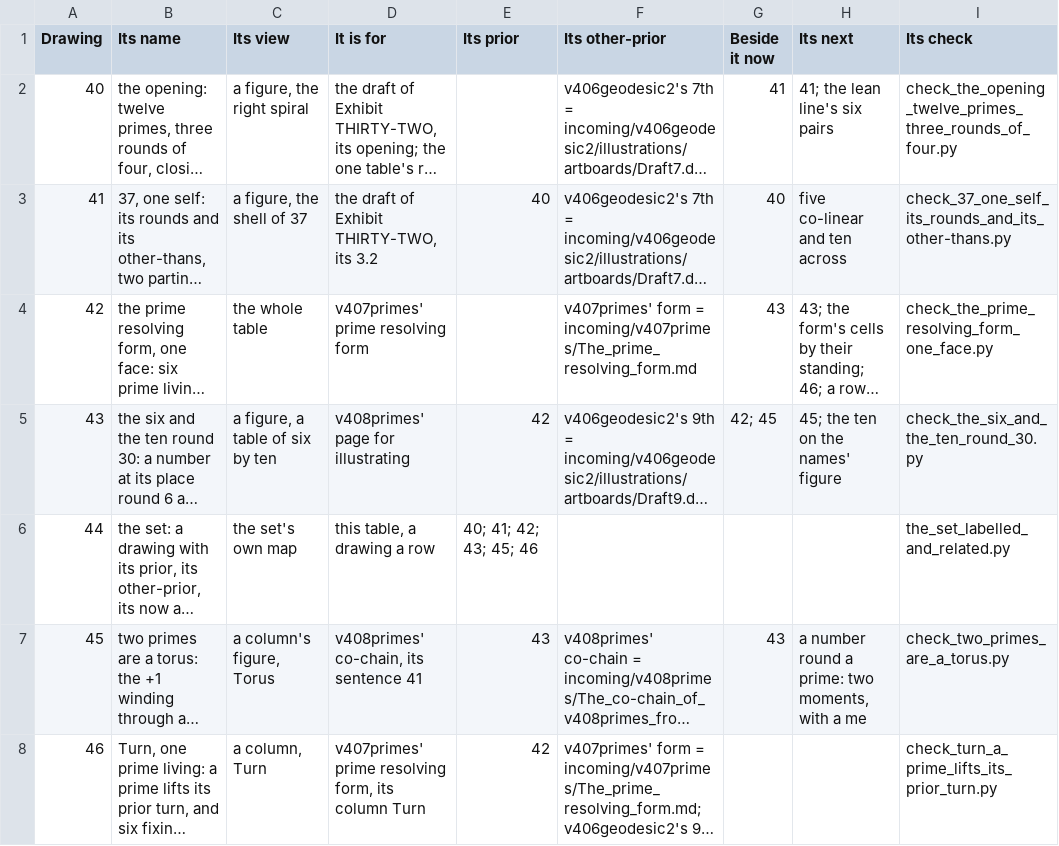
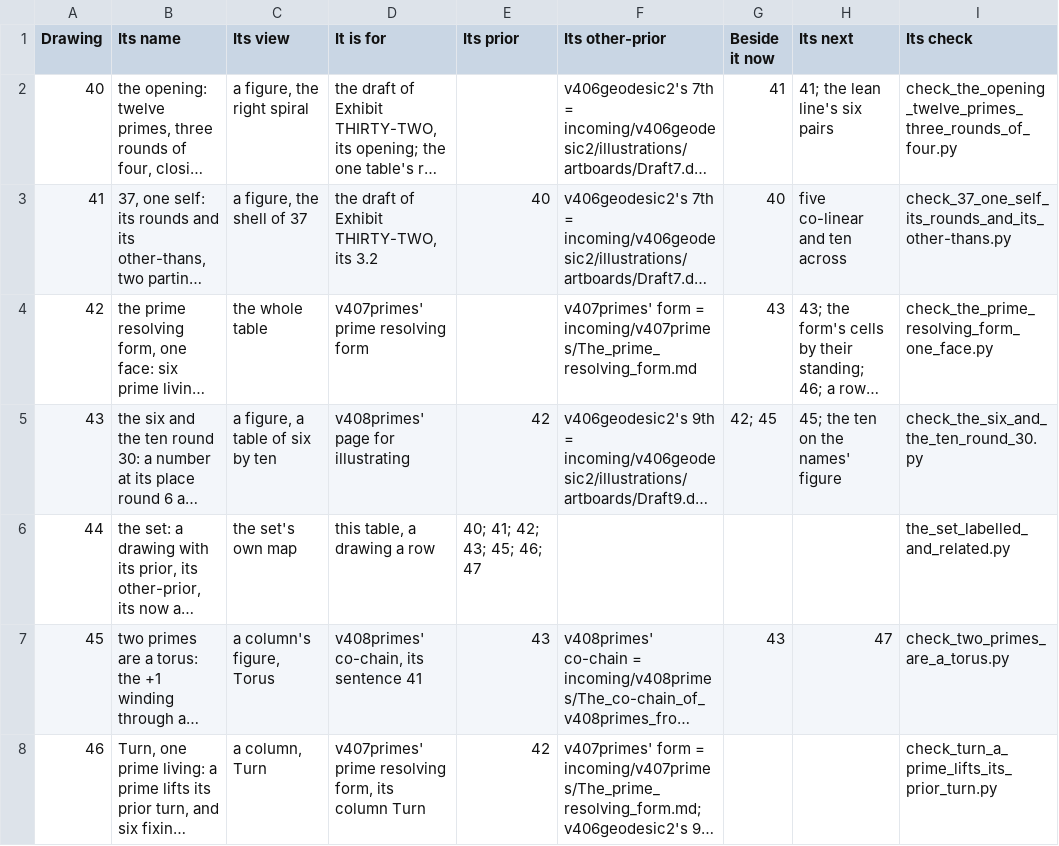
Before and after one commit to chris-j-handel/corus, a CSV file: incoming/v408illustrating/The_set_of_v408illustrating_s_drawings_a_drawing_a_row.csv, drawn as a sheet; only a part is shown; long unchanged cells end in …; the diff covers the shown part only; the diff names each change by its address in the sheet, - before the commit and + after, or states it on an @@ line.

```diff
--- a/incoming/v408illustrating/The_set_of_v408illustrating_s_drawings_a_drawing_a_row.csv
+++ b/incoming/v408illustrating/The_set_of_v408illustrating_s_drawings_a_drawing_a_row.csv
-E6 (Its prior): 40; 41; 42; 43; 45; 46
+E6 (Its prior): 40; 41; 42; 43; 45; 46; 47
-H7 (Its next): a number round a prime: two moments, with a me
+H7 (Its next): 47
```
Also changed, not shown: 1 added row and 1 removed row elsewhere in this file, 8 other files.
